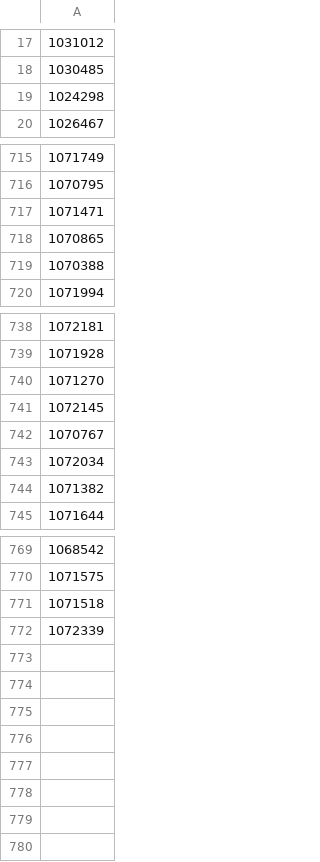
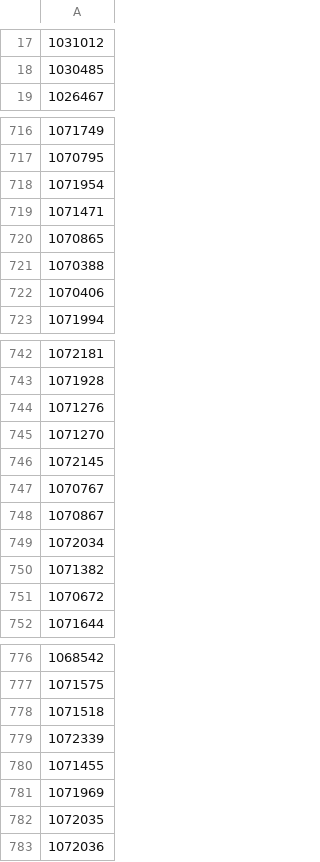
Before and after one commit to adriangcanada72-star/cards, a CSV file: instock.csv, drawn as a sheet; only a part is shown, gaps mark what is left out; removed rows and columns are numbered as before the commit, all else as after; the diff covers the shown part only; the diff names each change by its address in the sheet, - before the commit and + after, or states it on an @@ line.

Commit message:
Update in-stock SKUs 2026-07-06 20:45 UTC

```diff
--- a/instock.csv
+++ b/instock.csv
-row 19: 1024298
+row 718: 1071954
+row 722: 1070406
+row 744: 1071276
+row 748: 1070867
+row 751: 1070672
+row 780: 1071455
+row 781: 1071969
+row 782: 1072035
+row 783: 1072036
```
Also changed, not shown: 6 added rows and 3 removed rows elsewhere in this file.
